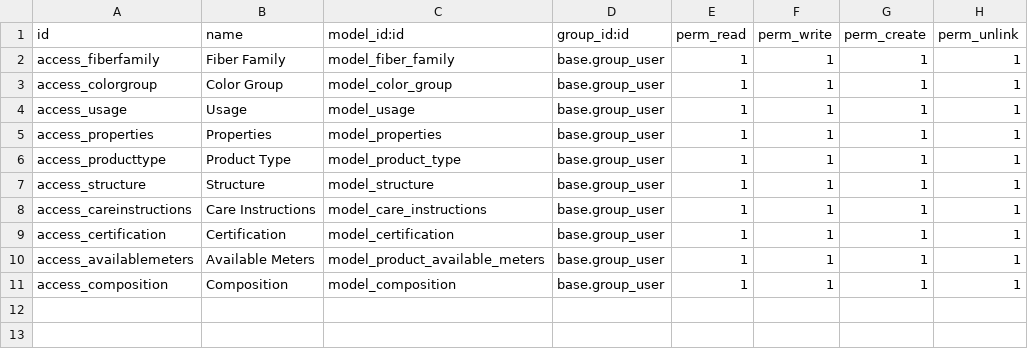
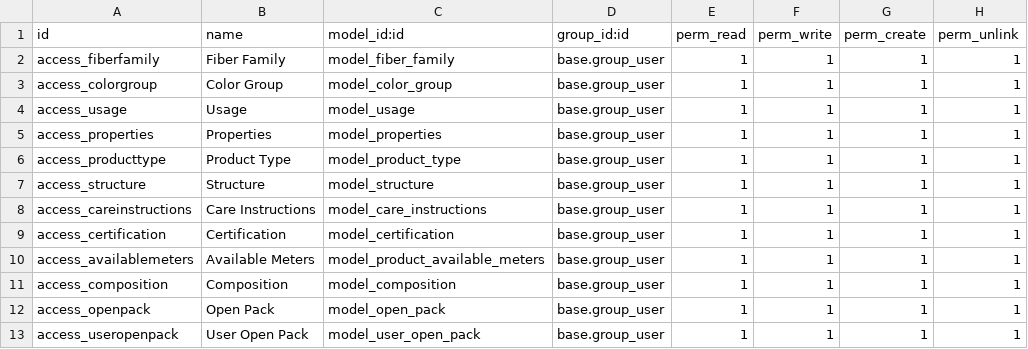
Before and after one commit to Nexta-Digital-Solutions/pyratex-addons, a CSV file: ecommerce_product/security/ir.model.access.csv, drawn as a sheet.

Commit message:
[ADD] products pack

```diff
--- a/ecommerce_product/security/ir.model.access.csv
+++ b/ecommerce_product/security/ir.model.access.csv
@@ -11 +11,3 @@ access_availablemeters,Available Meters,model_product_available_meters,base.grou
 access_composition,Composition,model_composition,base.group_user,1,1,1,1
+access_openpack,Open Pack,model_open_pack,base.group_user,1,1,1,1
+access_useropenpack,User Open Pack,model_user_open_pack,base.group_user,1,1,1,1
```
Also changed, not shown: 8 other files.
